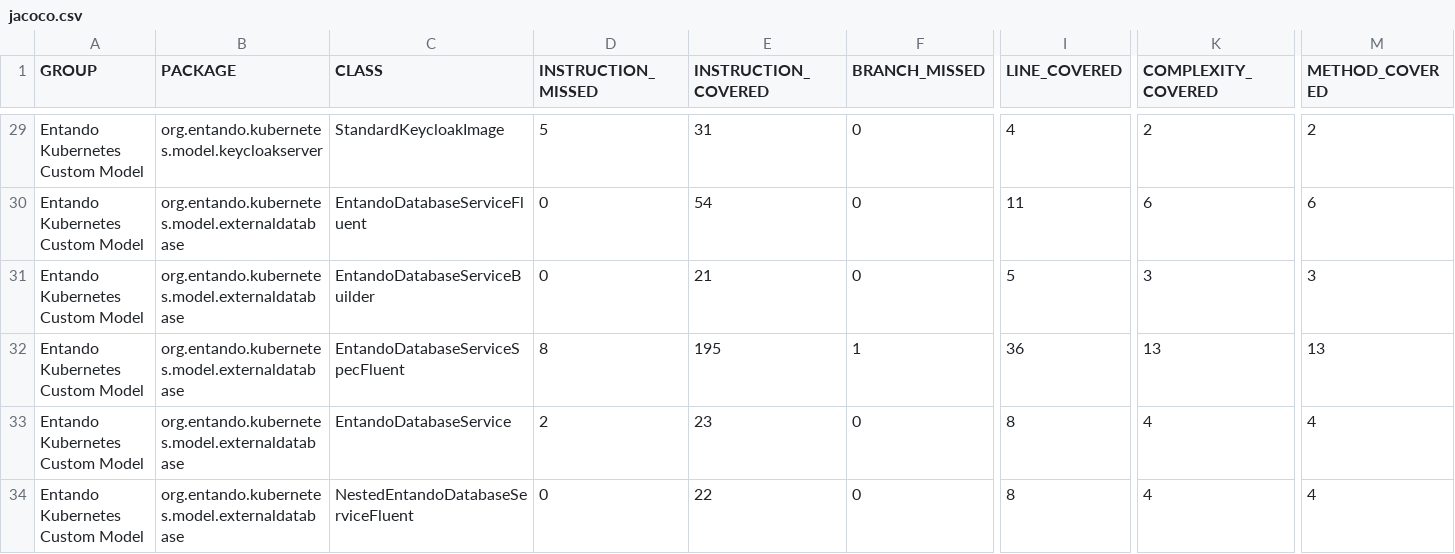
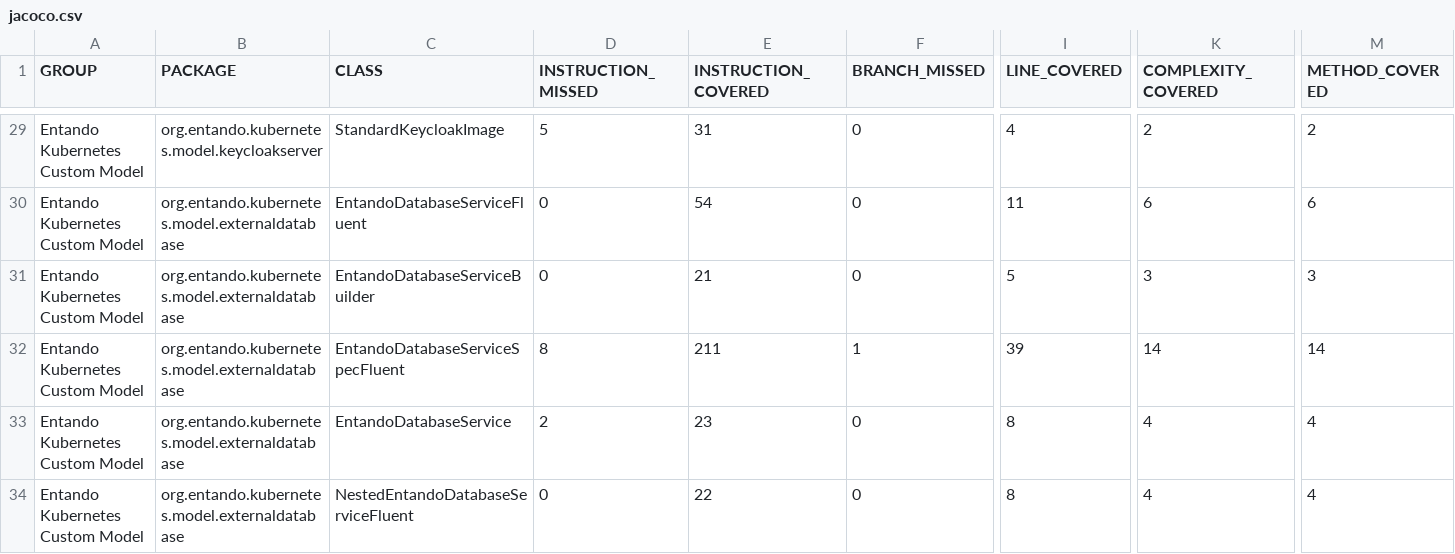
Before and after one commit to entando-k8s/devops-results, a CSV file: entando-k8s-custom-model/PR-44/jacoco/jacoco.csv, drawn as a sheet; only a part is shown, gaps mark what is left out; the diff covers the shown part only; the diff names each change by its address in the sheet, - before the commit and + after, or states it on an @@ line.

Commit message:
Publishing files for path entando-k8s-custom-model/PR-44

```diff
--- a/entando-k8s-custom-model/PR-44/jacoco/jacoco.csv
+++ b/entando-k8s-custom-model/PR-44/jacoco/jacoco.csv
-E32 (INSTRUCTION_COVERED): 195
+E32 (INSTRUCTION_COVERED): 211
-I32 (LINE_COVERED): 36
+I32 (LINE_COVERED): 39
-K32 (COMPLEXITY_COVERED): 13
+K32 (COMPLEXITY_COVERED): 14
-M32 (METHOD_COVERED): 13
+M32 (METHOD_COVERED): 14
```
Also changed, not shown: 21 edited cells elsewhere in this file, 37 other files.
